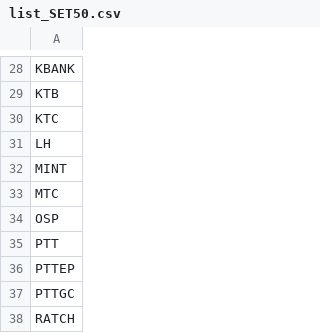
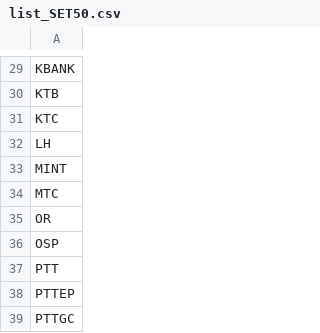
Before and after one commit to adminho/trading-stock-thailand, a CSV file: list_securities/list_SET50.csv, drawn as a sheet; only a part is shown, gaps mark what is left out; the shorter side is filled out with more unchanged rows; the diff covers the shown part only.

```diff
--- a/list_securities/list_SET50.csv
+++ b/list_securities/list_SET50.csv
@@ -33,2 +34,3 @@ MINT
 MTC
+OR
 OSP
```
Also changed, not shown: 6 added rows, 7 removed rows and 1 edited cell elsewhere in this file.
